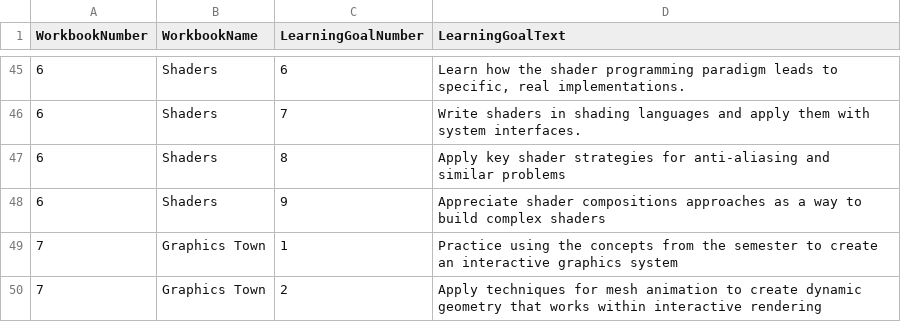
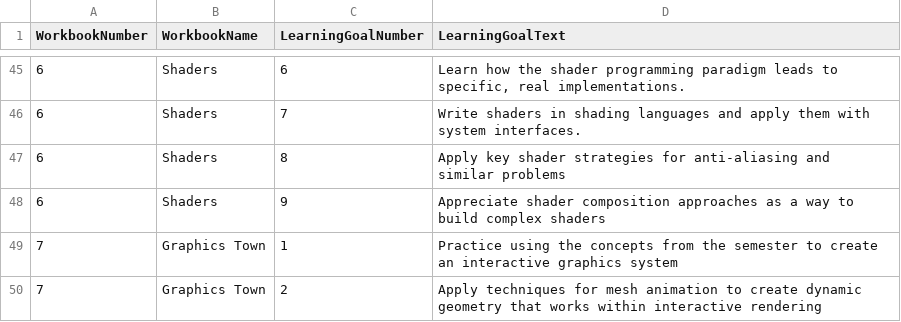
Before and after one commit to CS559/sp26-mixin-theme, a CSV file: assets/learning_goals.csv, drawn as a sheet; only a part is shown, gaps mark what is left out.

Commit message:
typo in learning goal

```diff
--- a/assets/learning_goals.csv
+++ b/assets/learning_goals.csv
@@ -47,3 +47,3 @@ WorkbookNumber,WorkbookName,LearningGoalNumber,LearningGoalText
 6,Shaders,8,"Apply key shader strategies for anti-aliasing and similar problems"
-6,Shaders,9,"Appreciate shader compositions approaches as a way to build complex shaders"
+6,Shaders,9,"Appreciate shader composition approaches as a way to build complex shaders"
 7,Graphics Town,1,"Practice using the concepts from the semester to create an interactive graphics system"
```
